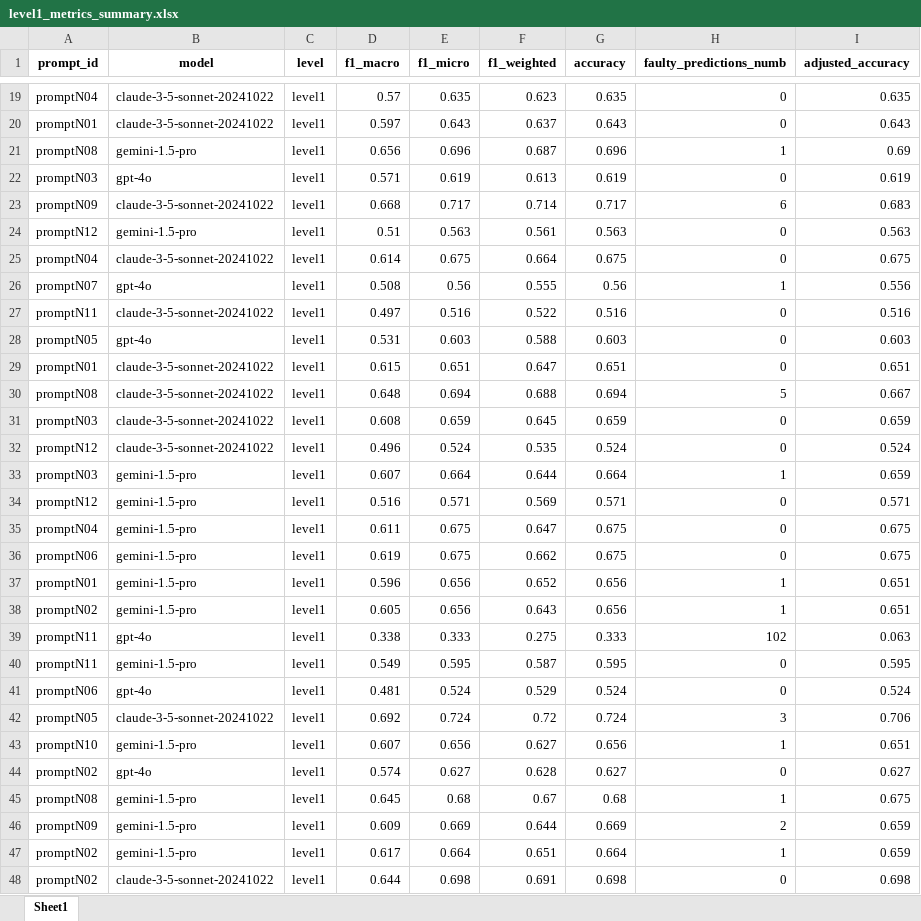
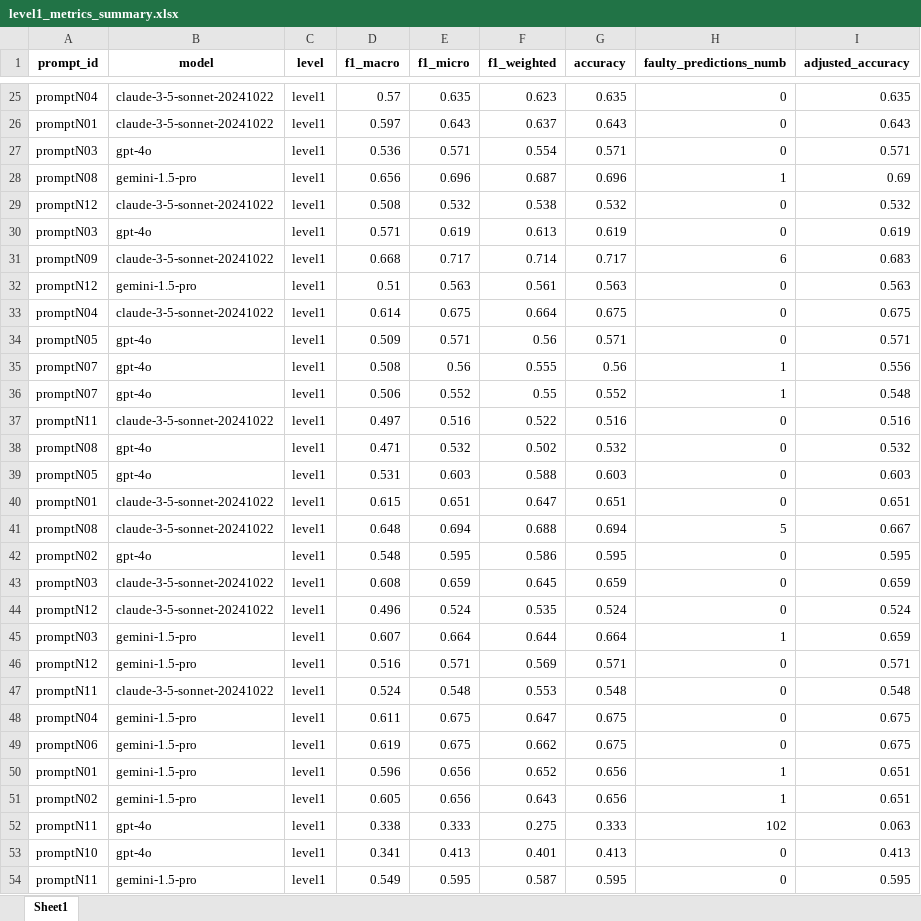
Before and after one commit to NawarTurk/Persuasion_Discourse_Mapping, an Excel workbook: results/stage1_eval_initial_DR_prompts_126instances/summary_report/level1_metrics_summary.xlsx, sheet Sheet1, drawn as a sheet; only a part is shown, gaps mark what is left out; the shorter side is filled out with more unchanged rows; values as stored, in another font and other column widths than the file's, no borders; the diff covers the shown part only; the diff names each change by its address in the sheet, - before the commit and + after, or states it on an @@ line.

```diff
--- a/results/stage1_eval_initial_DR_prompts_126instances/summary_report/level1_metrics_summary.xlsx (sheet Sheet1)
+++ b/results/stage1_eval_initial_DR_prompts_126instances/summary_report/level1_metrics_summary.xlsx (sheet Sheet1)
+row 27: promptN03 | gpt-4o | level1 | 0.536 | 0.571 | 0.554 | 0.571 | 0 | 0.571
+row 29: promptN12 | claude-3-5-sonnet-20241022 | level1 | 0.508 | 0.532 | 0.538 | 0.532 | 0 | 0.532
+row 34: promptN05 | gpt-4o | level1 | 0.509 | 0.571 | 0.56 | 0.571 | 0 | 0.571
+row 36: promptN07 | gpt-4o | level1 | 0.506 | 0.552 | 0.55 | 0.552 | 1 | 0.548
+row 38: promptN08 | gpt-4o | level1 | 0.471 | 0.532 | 0.502 | 0.532 | 0 | 0.532
+row 42: promptN02 | gpt-4o | level1 | 0.548 | 0.595 | 0.586 | 0.595 | 0 | 0.595
+row 47: promptN11 | claude-3-5-sonnet-20241022 | level1 | 0.524 | 0.548 | 0.553 | 0.548 | 0 | 0.548
+row 53: promptN10 | gpt-4o | level1 | 0.341 | 0.413 | 0.401 | 0.413 | 0 | 0.413
```
Also changed, not shown: 8 added rows elsewhere in this sheet, results/stage1_eval_initial_DR_prompts_126instances/summary_report/level2_metrics_summary.xlsx, 55 other files.
